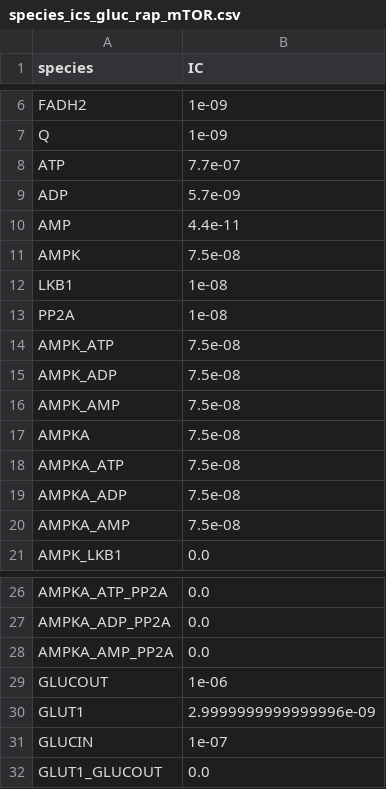
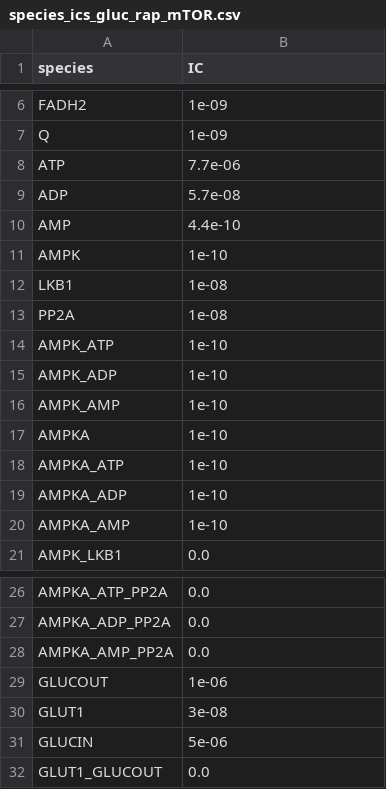
Before and after one commit to mcsksgyrk/BCRN, a CSV file: 0_evaluate/input_files/species_ics_gluc_rap_mTOR.csv, drawn as a sheet; only a part is shown, gaps mark what is left out.

```diff
--- a/0_evaluate/input_files/species_ics_gluc_rap_mTOR.csv
+++ b/0_evaluate/input_files/species_ics_gluc_rap_mTOR.csv
@@ -7,15 +7,15 @@ FADH2,1e-09
 Q,1e-09
-ATP,7.7e-07
-ADP,5.7e-09
-AMP,4.4e-11
-AMPK,7.5e-08
+ATP,7.7e-06
+ADP,5.7e-08
+AMP,4.4e-10
+AMPK,1e-10
 LKB1,1e-08
 PP2A,1e-08
-AMPK_ATP,7.5e-08
-AMPK_ADP,7.5e-08
-AMPK_AMP,7.5e-08
-AMPKA,7.5e-08
-AMPKA_ATP,7.5e-08
-AMPKA_ADP,7.5e-08
-AMPKA_AMP,7.5e-08
+AMPK_ATP,1e-10
+AMPK_ADP,1e-10
+AMPK_AMP,1e-10
+AMPKA,1e-10
+AMPKA_ATP,1e-10
+AMPKA_ADP,1e-10
+AMPKA_AMP,1e-10
 AMPK_LKB1,0.0
@@ -29,4 +29,4 @@ AMPKA_AMP_PP2A,0.0
 GLUCOUT,1e-06
-GLUT1,2.9999999999999996e-09
-GLUCIN,1e-07
+GLUT1,3e-08
+GLUCIN,5e-06
 GLUT1_GLUCOUT,0.0
```
Also changed, not shown: 0_evaluate/input_files/species_ics_gluc_mTOR.csv, 8 other files.
